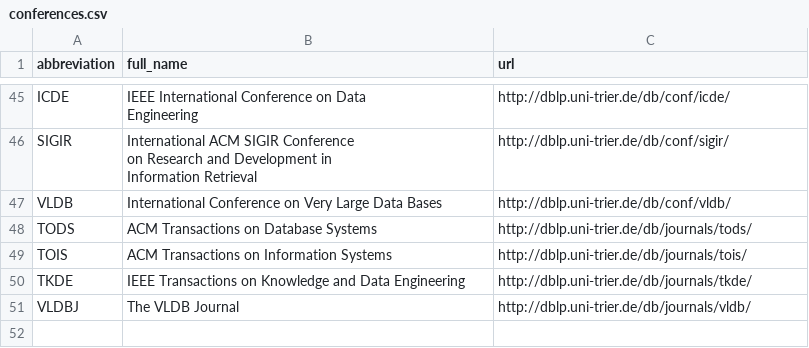
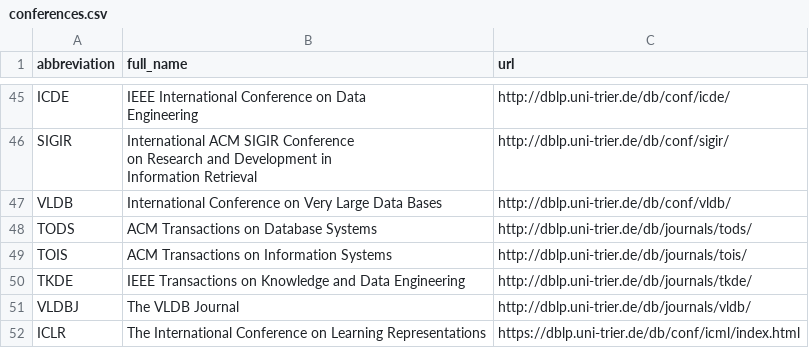
Before and after one commit to wzh4464/worm, a CSV file: conferences.csv, drawn as a sheet; only a part is shown, gaps mark what is left out.

```diff
--- a/conferences.csv
+++ b/conferences.csv
@@ -55 +55,2 @@ TKDE,IEEE Transactions on Knowledge and Data Engineering,http://dblp.uni-trier.d
 VLDBJ,The VLDB Journal,http://dblp.uni-trier.de/db/journals/vldb/
+ICLR,The International Conference on Learning Representations,https://dblp.uni-trier.de/db/conf/icml/index.html
```
Also changed, not shown: 6 other files.
